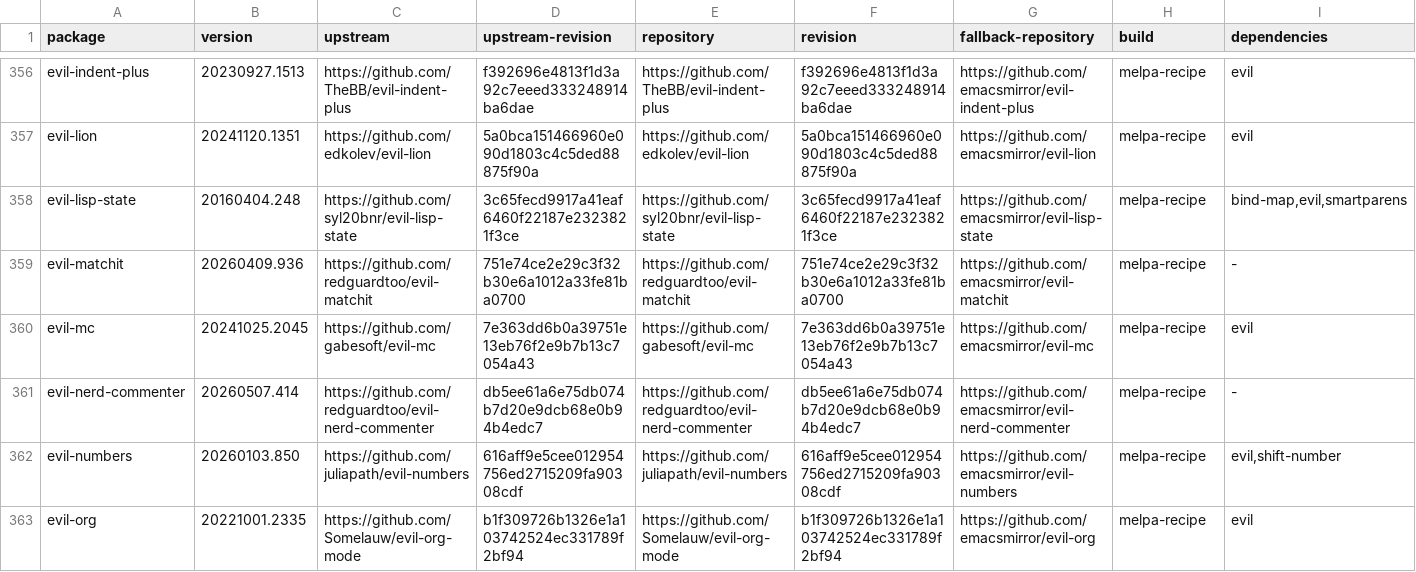
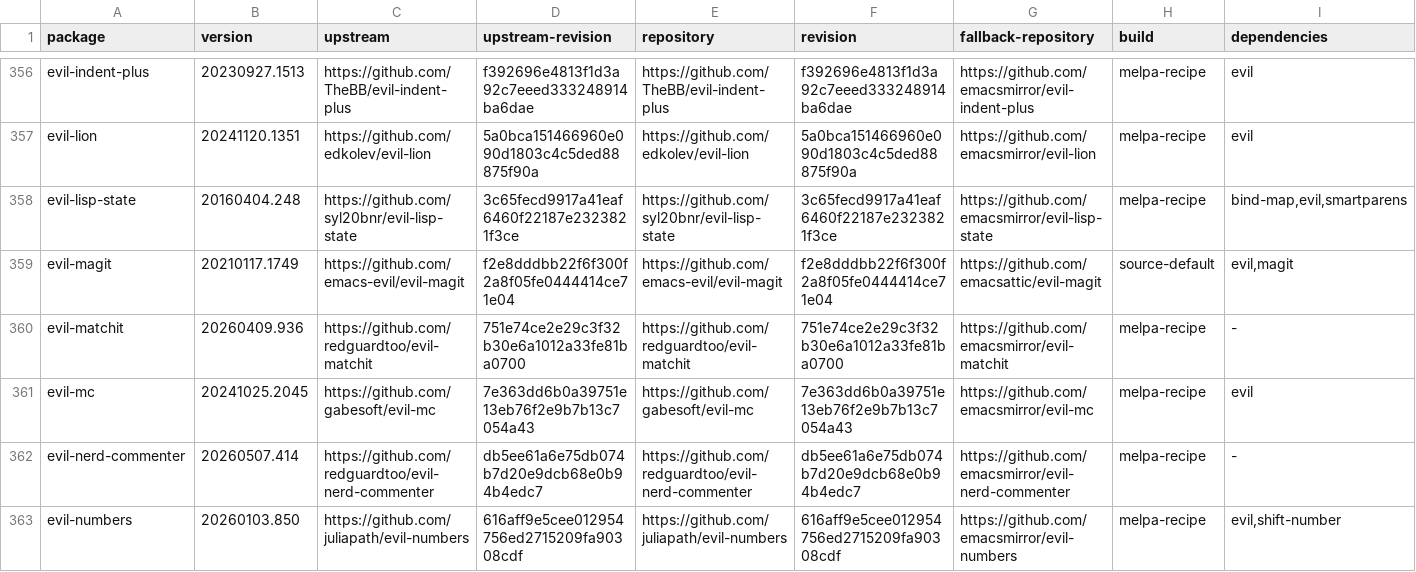
Before and after one commit to ArthurHeymans/neomacs, a TSV file: neomacs-melpa-test-support/melpa-package-lock.tsv, drawn as a sheet; only a part is shown, gaps mark what is left out; the shorter side is filled out with more unchanged rows; the diff names each change by its address in the sheet, - before the commit and + after, or states it on an @@ line.

Commit message:
test(melpa): cover evil-magit workflows
Pin evil-magit 20210117.1749 at f2e8dddbb22f6f300f2a8f05fe0444414ce71e04.\n\nExercise real Magit status refresh and intent-to-add, text-mode round trips, exact status-line yanking, rebase editing, and current Magit failure boundaries through Evil Magit's public key routes.\n\nGNU Emacs and Neomacs agree across the normal and shared-batch isolation runs; no Neomacs parity divergence surfaced.

```diff
--- a/neomacs-melpa-test-support/melpa-package-lock.tsv
+++ b/neomacs-melpa-test-support/melpa-package-lock.tsv
+row 359: evil-magit | 20210117.1749 | https://github.com/emacs-evil/evil-magit | f2e8dddbb22f6f300f2a8f05fe0444414ce71e04 | https://github.com/emacs-evil/evil-magit | f2e8dddbb22f6f300f2a8f05fe0444414ce71e04 | https://github.com/emacsattic/evil-magit | source-default | evil,magit
```
Also changed, not shown: neomacs-melpa-tests/melpa-top500-roadmap.tsv, 5 other files.
